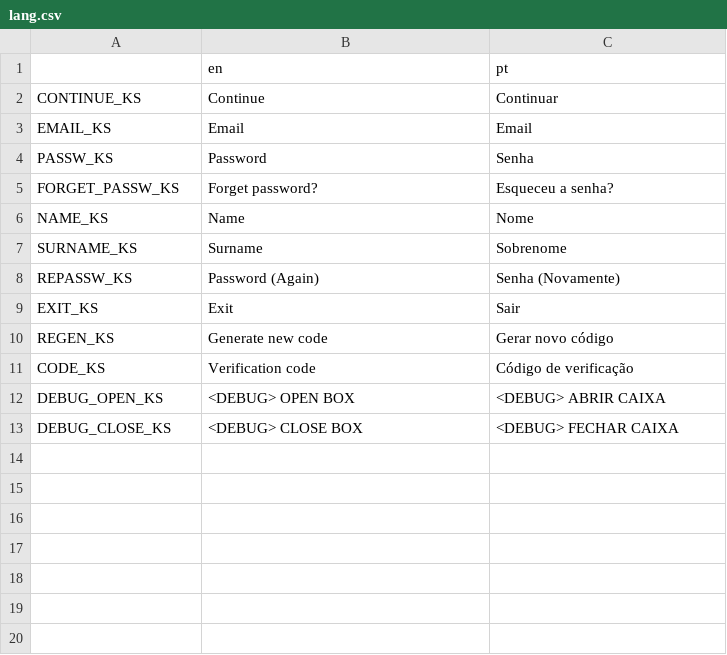
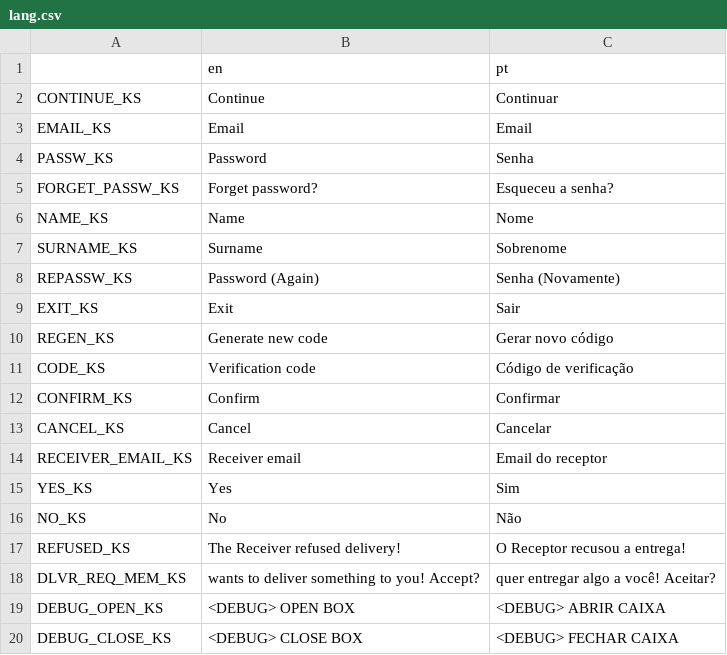
Before and after one commit to developedby/DLVR, a CSV file: app/godot/dlvr/lang/lang.csv, drawn as a sheet; the diff names each change by its address in the sheet, - before the commit and + after, or states it on an @@ line.

```diff
--- a/app/godot/dlvr/lang/lang.csv
+++ b/app/godot/dlvr/lang/lang.csv
+row 12: CONFIRM_KS | Confirm | Confirmar
+row 13: CANCEL_KS | Cancel | Cancelar
+row 14: RECEIVER_EMAIL_KS | Receiver email | Email do receptor
+row 15: YES_KS | Yes | Sim
+row 16: NO_KS | No | Não
+row 17: REFUSED_KS | The Receiver refused delivery! | O Receptor recusou a entrega!
+row 18: DLVR_REQ_MEM_KS | wants to deliver something to you! Accept? | quer entregar algo a você! Aceitar?
```
Also changed, not shown: 31 other files.
